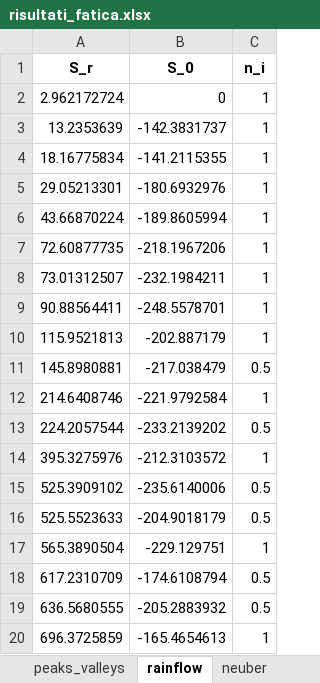
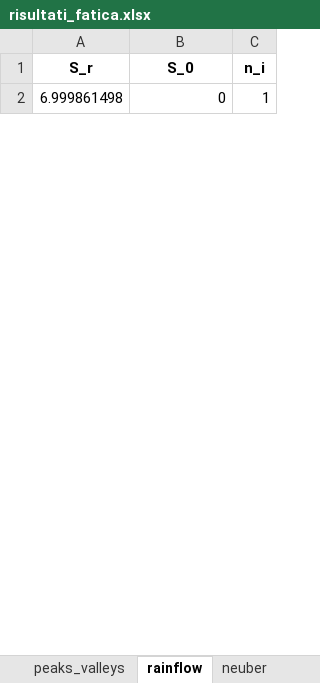
Before and after one commit to demartinonicola28-hash/LCF_Damage_Neuber, an Excel workbook: export/risultati_fatica.xlsx, sheet rainflow, drawn as a sheet; only a part is shown; values as stored, in another font and other column widths than the file's, no borders; removed rows and columns are numbered as before the commit, all else as after; the diff covers the shown part only; the diff names each change by its address in the sheet, - before the commit and + after, or states it on an @@ line.

```diff
--- a/export/risultati_fatica.xlsx (sheet rainflow)
+++ b/export/risultati_fatica.xlsx (sheet rainflow)
-A2 (S_r): 2.962172724
+A2 (S_r): 6.999861498
-row 3: 13.2353639 | -142.3831737 | 1
-row 4: 18.16775834 | -141.2115355 | 1
-row 5: 29.05213301 | -180.6932976 | 1
-row 6: 43.66870224 | -189.8605994 | 1
-row 7: 72.60877735 | -218.1967206 | 1
-row 8: 73.01312507 | -232.1984211 | 1
-row 9: 90.88564411 | -248.5578701 | 1
-row 10: 115.9521813 | -202.887179 | 1
-row 11: 145.8980881 | -217.038479 | 0.5
-row 12: 214.6408746 | -221.9792584 | 1
-row 13: 224.2057544 | -233.2139202 | 0.5
-row 14: 395.3275976 | -212.3103572 | 1
-row 15: 525.3909102 | -235.6140006 | 0.5
-row 16: 525.5523633 | -204.9018179 | 0.5
-row 17: 565.3890504 | -229.129751 | 1
-row 18: 617.2310709 | -174.6108794 | 0.5
-row 19: 636.5680555 | -205.2883932 | 0.5
-row 20: 696.3725859 | -165.4654613 | 1
```
Also changed, not shown: 32 added rows and 21 removed rows elsewhere in this sheet, sheet time_series, sheet strain_stress, sheet neuber, sheet fatigue_damage, sheet peaks_valleys, sheet parametri, 16 other files.
